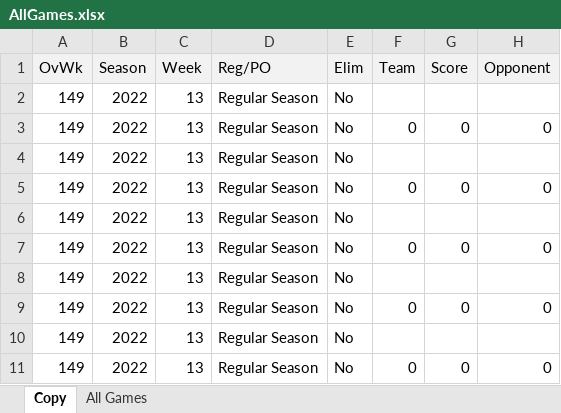
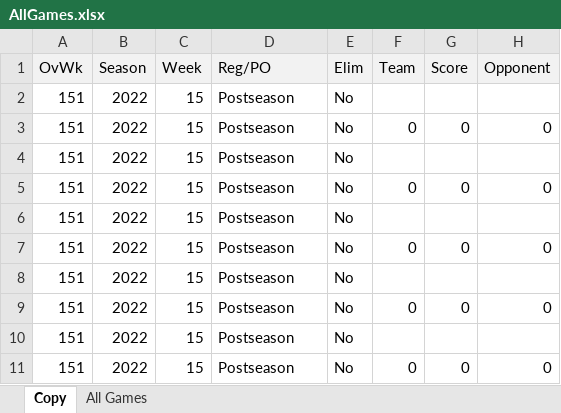
Before and after one commit to jpatak16/WOFFL, an Excel workbook: AllGames.xlsx, sheet Copy, drawn as a sheet; only a part is shown; values as stored, in another font and other column widths than the file's, no borders; the diff names each change by its address in the sheet, - before the commit and + after, or states it on an @@ line.

```diff
--- a/AllGames.xlsx (sheet Copy)
+++ b/AllGames.xlsx (sheet Copy)
-A2:A11 (OvWk): 149
+A2:A11 (OvWk): 151
-C2:C11 (Week): 13
+C2:C11 (Week): 15
-D2:D11 (Reg/PO): Regular Season
+D2:D11 (Reg/PO): Postseason
```
Also changed, not shown: sheet All Games, formulas that keep their value, 2 other files.
